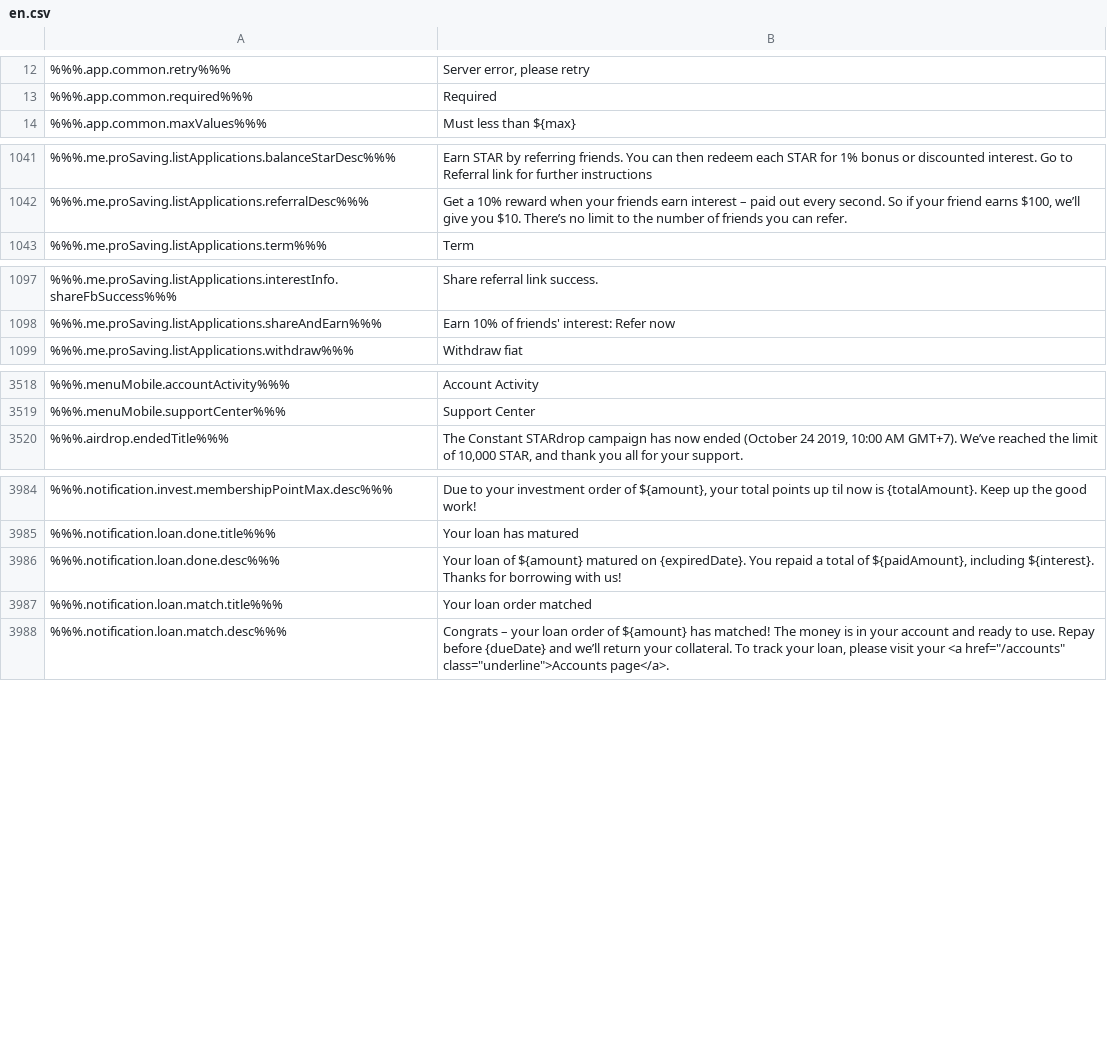
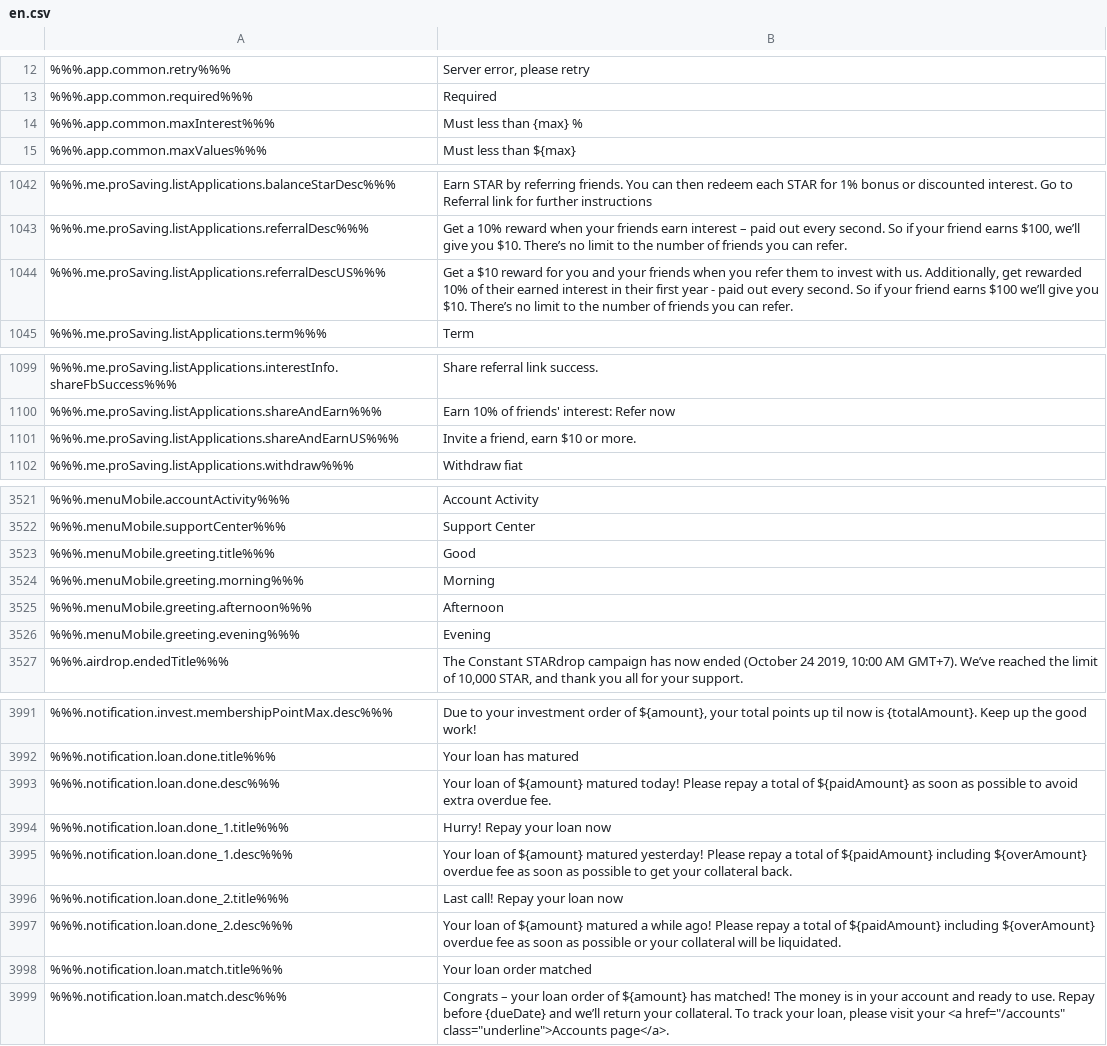
Before and after one commit to duyhtq/constant-web-i18n, a CSV file: store/en.csv, drawn as a sheet; only a part is shown, gaps mark what is left out; addresses are those after the commit; the diff names each change by its address in the sheet, - before the commit and + after, or states it on an @@ line.

```diff
--- a/store/en.csv
+++ b/store/en.csv
+row 14: %%%.app.common.maxInterest%%% | Must less than {max} %
+row 1044: %%%.me.proSaving.listApplications.referralDescUS%%% | Get a $10 reward for you and your friends when you refer them to invest with us. Additionally, get rewarded 10% of their earned interest in their first year - paid out every second. So if your friend earns $100 we’ll give you $10. There’s no limit to the number of friends you can refer.
+row 1101: %%%.me.proSaving.listApplications.shareAndEarnUS%%% | Invite a friend, earn $10 or more.
+row 3523: %%%.menuMobile.greeting.title%%% | Good
+row 3524: %%%.menuMobile.greeting.morning%%% | Morning
+row 3525: %%%.menuMobile.greeting.afternoon%%% | Afternoon
+row 3526: %%%.menuMobile.greeting.evening%%% | Evening
-B3993: …${amount} matured on {expiredDate}. You repaid a total of ${paidAmount}, including ${interest}. Thanks for borrowing with us!
+B3993: …${amount} matured today! Please repay a total of ${paidAmount} as soon as possible to avoid extra overdue fee.
+row 3994: %%%.notification.loan.done_1.title%%% | Hurry! Repay your loan now
+row 3995: %%%.notification.loan.done_1.desc%%% | Your loan of ${amount} matured yesterday! Please repay a total of ${paidAmount} including ${overAmount} overdue fee as soon as possible to get your collateral back.
+row 3996: %%%.notification.loan.done_2.title%%% | Last call! Repay your loan now
+row 3997: %%%.notification.loan.done_2.desc%%% | Your loan of ${amount} matured a while ago! Please repay a total of ${paidAmount} including ${overAmount} overdue fee as soon as possible or your collateral will be liquidated.
```
Also changed, not shown: 6 other files.
